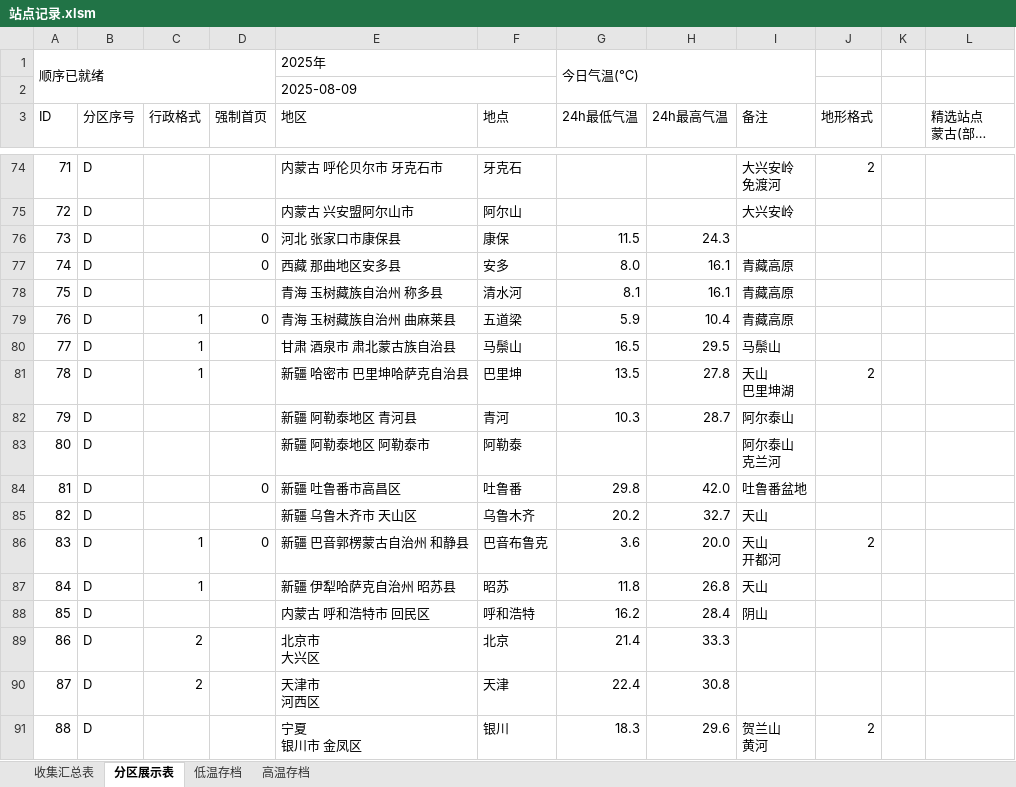
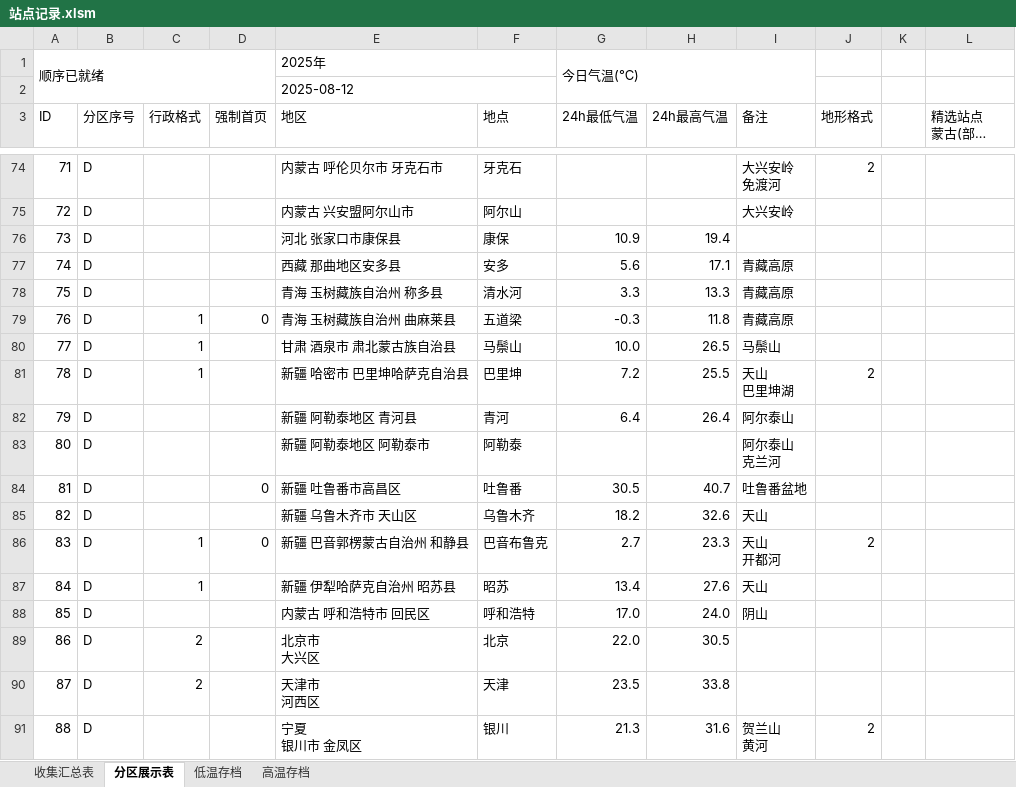
Before and after one commit to qkvkql/default, an Excel workbook: 气象/站点记录.xlsm, sheet 分区展示表, drawn as a sheet; only a part is shown, gaps mark what is left out; long unchanged cells end in …; values as stored, in another font and other column widths than the file's, no cell formats; the diff covers the shown part only; the diff names each change by its address in the sheet, - before the commit and + after, or states it on an @@ line.

```diff
--- a/气象/站点记录.xlsm (sheet 分区展示表)
+++ b/气象/站点记录.xlsm (sheet 分区展示表)
-E2 (地区): 2025-08-09
+E2 (地区): 2025-08-12
-D76:D77 (强制首页): 0
+D76:D77 (强制首页): (empty)
-G76 (24h最低气温): 11.5
+G76 (24h最低气温): 10.9
-H76 (24h最高气温): 24.3
+H76 (24h最高气温): 19.4
-G77 (24h最低气温): 8.0
+G77 (24h最低气温): 5.6
-H77 (24h最高气温): 16.1
+H77 (24h最高气温): 17.1
-G78 (24h最低气温): 8.1
+G78 (24h最低气温): 3.3
-H78 (24h最高气温): 16.1
+H78 (24h最高气温): 13.3
-G79 (24h最低气温): 5.9
+G79 (24h最低气温): -0.3
-H79 (24h最高气温): 10.4
+H79 (24h最高气温): 11.8
-G80 (24h最低气温): 16.5
+G80 (24h最低气温): 10.0
-H80 (24h最高气温): 29.5
+H80 (24h最高气温): 26.5
-G81 (24h最低气温): 13.5
+G81 (24h最低气温): 7.2
-H81 (24h最高气温): 27.8
+H81 (24h最高气温): 25.5
-G82 (24h最低气温): 10.3
+G82 (24h最低气温): 6.4
-H82 (24h最高气温): 28.7
+H82 (24h最高气温): 26.4
-G84 (24h最低气温): 29.8
+G84 (24h最低气温): 30.5
-H84 (24h最高气温): 42.0
+H84 (24h最高气温): 40.7
-G85 (24h最低气温): 20.2
+G85 (24h最低气温): 18.2
-H85 (24h最高气温): 32.7
+H85 (24h最高气温): 32.6
-G86 (24h最低气温): 3.6
+G86 (24h最低气温): 2.7
-H86 (24h最高气温): 20.0
+H86 (24h最高气温): 23.3
-G87 (24h最低气温): 11.8
+G87 (24h最低气温): 13.4
-H87 (24h最高气温): 26.8
+H87 (24h最高气温): 27.6
-G88 (24h最低气温): 16.2
+G88 (24h最低气温): 17.0
-H88 (24h最高气温): 28.4
+H88 (24h最高气温): 24.0
-G89 (24h最低气温): 21.4
+G89 (24h最低气温): 22.0
-H89 (24h最高气温): 33.3
+H89 (24h最高气温): 30.5
-G90 (24h最低气温): 22.4
+G90 (24h最低气温): 23.5
-H90 (24h最高气温): 30.8
+H90 (24h最高气温): 33.8
-G91 (24h最低气温): 18.3
+G91 (24h最低气温): 21.3
-H91 (24h最高气温): 29.6
+H91 (24h最高气温): 31.6
```
Also changed, not shown: 13 added rows, 2 removed rows and 130 edited cells elsewhere in this sheet, sheet 收集汇总表, sheet 高温存档, sheet 低温存档, cell formats, 气象/站点信息.xlsx, 气象/站点统计.xlsx, 1 other file.
